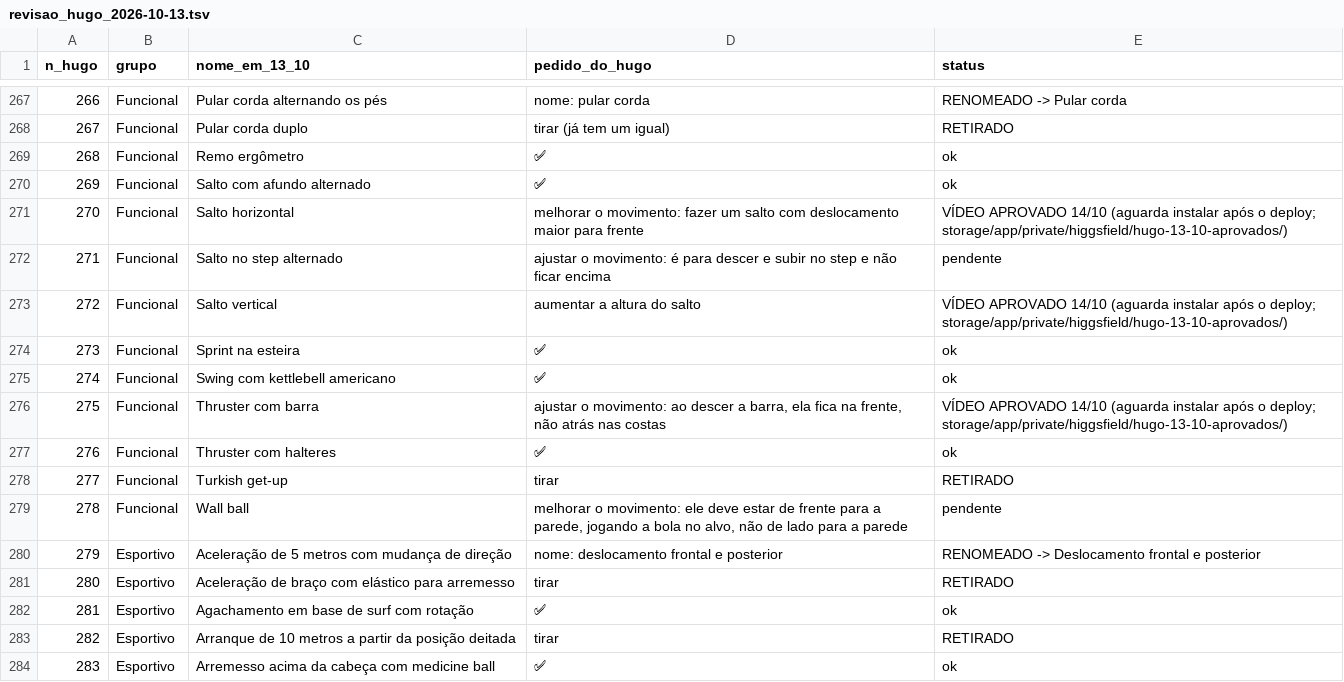
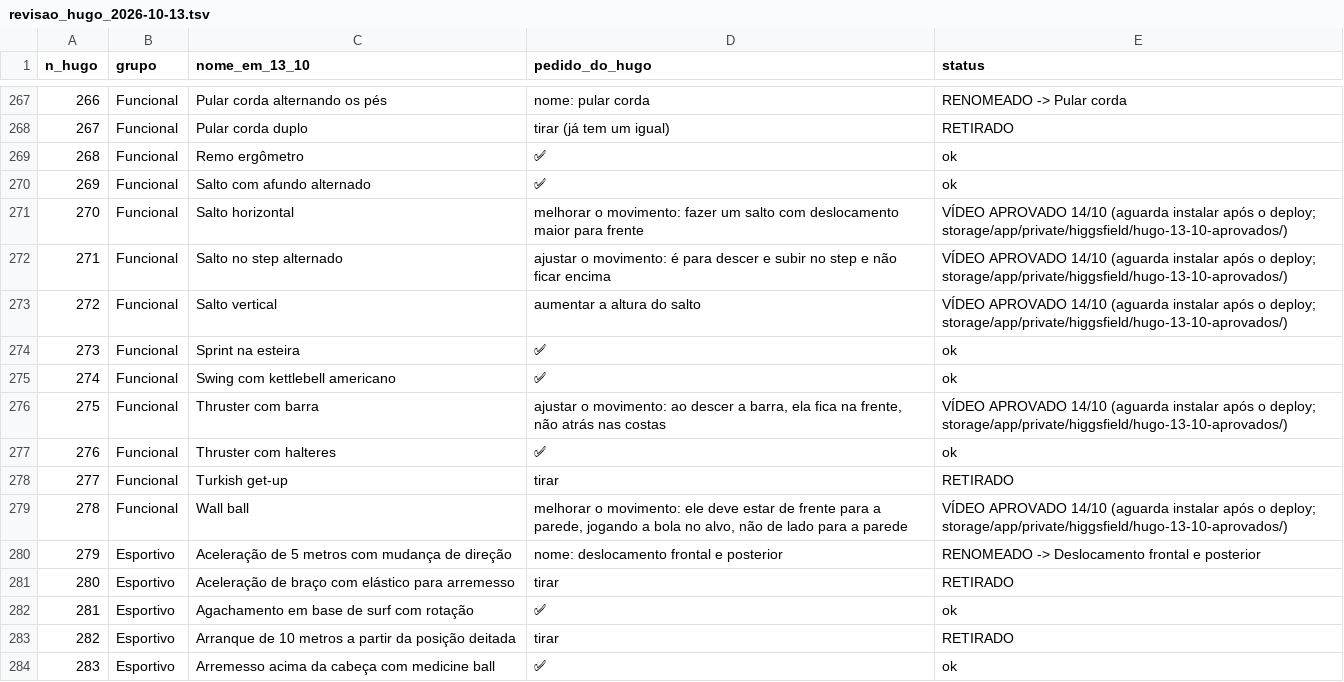
Before and after one commit to AutoCare-1/trainos, a TSV file: backend-laravel/database/revisao_hugo_2026-10-13.tsv, drawn as a sheet; only a part is shown, gaps mark what is left out.

```diff
--- a/backend-laravel/database/revisao_hugo_2026-10-13.tsv
+++ b/backend-laravel/database/revisao_hugo_2026-10-13.tsv
@@ -271,3 +271,3 @@ n_hugo	grupo	nome_em_13_10	pedido_do_hugo	status
 270	Funcional	Salto horizontal	melhorar o movimento: fazer um salto com deslocamento maior para frente	VÍDEO APROVADO 14/10 (aguarda instalar após o deploy; storage/app/private/higgsfield/hugo-13-10-aprovados/)
-271	Funcional	Salto no step alternado	ajustar o movimento: é para descer e subir no step e não ficar encima	pendente
+271	Funcional	Salto no step alternado	ajustar o movimento: é para descer e subir no step e não ficar encima	VÍDEO APROVADO 14/10 (aguarda instalar após o deploy; storage/app/private/higgsfield/hugo-13-10-aprovados/)
 272	Funcional	Salto vertical	aumentar a altura do salto	VÍDEO APROVADO 14/10 (aguarda instalar após o deploy; storage/app/private/higgsfield/hugo-13-10-aprovados/)
@@ -278,3 +278,3 @@ n_hugo	grupo	nome_em_13_10	pedido_do_hugo	status
 277	Funcional	Turkish get-up	tirar	RETIRADO
-278	Funcional	Wall ball	melhorar o movimento: ele deve estar de frente para a parede, jogando a bola no alvo, não de lado para a parede	pendente
+278	Funcional	Wall ball	melhorar o movimento: ele deve estar de frente para a parede, jogando a bola no alvo, não de lado para a parede	VÍDEO APROVADO 14/10 (aguarda instalar após o deploy; storage/app/private/higgsfield/hugo-13-10-aprovados/)
 279	Esportivo	Aceleração de 5 metros com mudança de direção	nome: deslocamento frontal e posterior	RENOMEADO -> Deslocamento frontal e posterior
```
Also changed, not shown: 1 other file.
